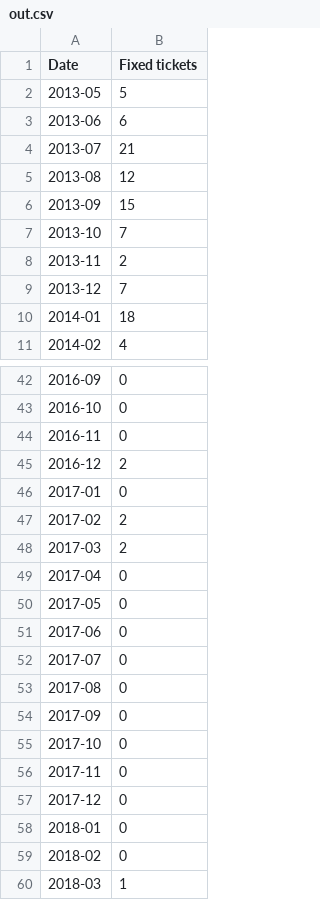
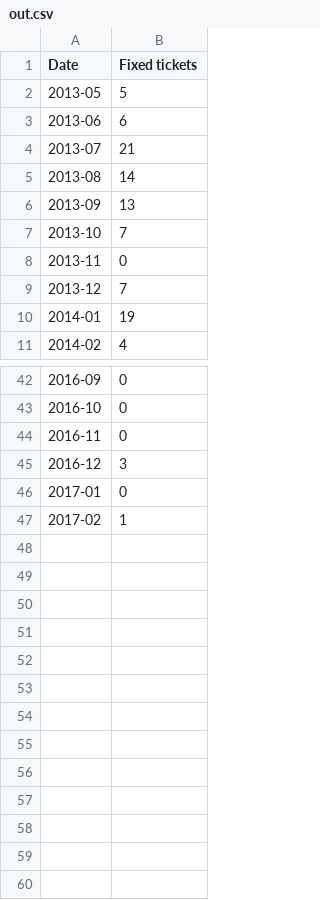
Before and after one commit to ferra-rally/Deliverable1, a CSV file: out.csv, drawn as a sheet; only a part is shown, gaps mark what is left out; the diff covers the shown part only.

```diff
--- a/out.csv
+++ b/out.csv
@@ -4,8 +4,8 @@ Date, Fixed tickets
 2013-07, 21
-2013-08, 12
-2013-09, 15
+2013-08, 14
+2013-09, 13
 2013-10, 7
-2013-11, 2
+2013-11, 0
 2013-12, 7
-2014-01, 18
+2014-01, 19
 2014-02, 4
@@ -44,17 +44,4 @@ Date, Fixed tickets
 2016-11, 0
-2016-12, 2
+2016-12, 3
 2017-01, 0
-2017-02, 2
-2017-03, 2
-2017-04, 0
-2017-05, 0
-2017-06, 0
-2017-07, 0
-2017-08, 0
-2017-09, 0
-2017-10, 0
-2017-11, 0
-2017-12, 0
-2018-01, 0
-2018-02, 0
-2018-03, 1
+2017-02, 1
```
Also changed, not shown: 1 edited cell elsewhere in this file, 3 other files.
